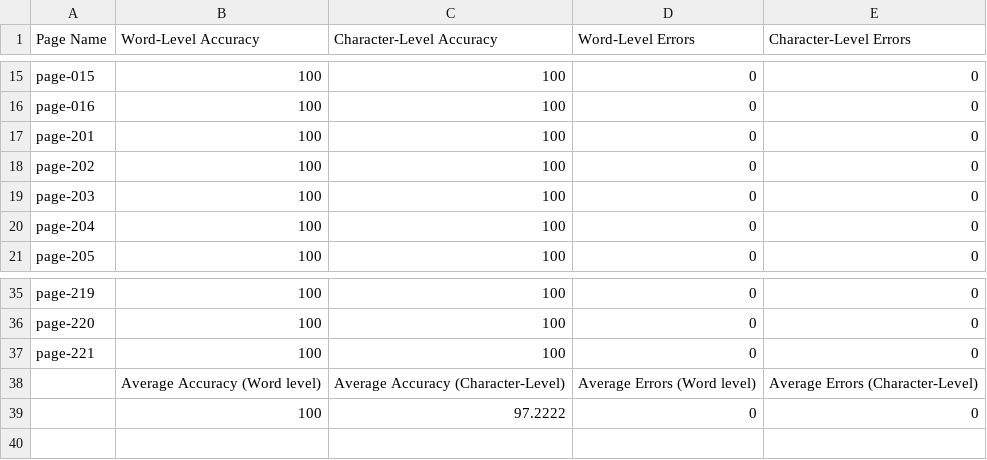
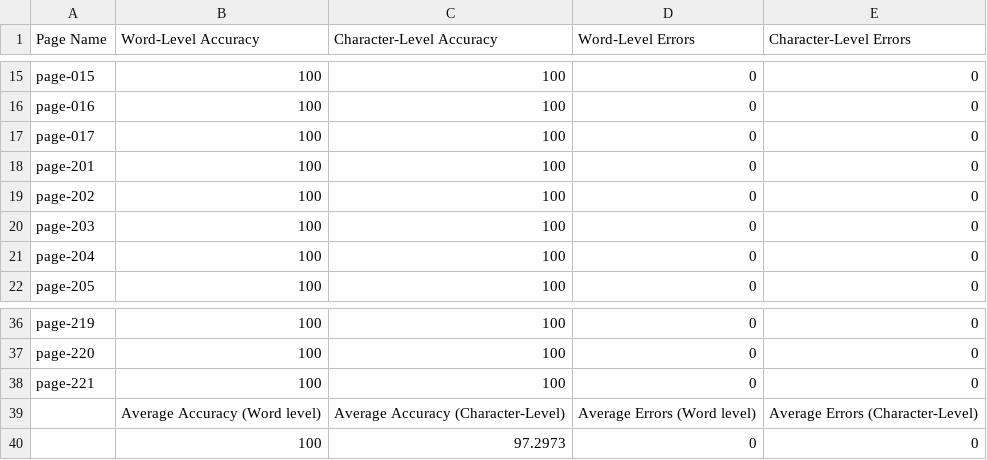
Before and after one commit to TeamOCR-IITB/Vmsnb-mm, a CSV file: Comments/AverageAccuracies.csv, drawn as a sheet; only a part is shown, gaps mark what is left out.

```diff
--- a/Comments/AverageAccuracies.csv
+++ b/Comments/AverageAccuracies.csv
@@ -16,2 +16,3 @@ page-015,100,100,0,0
 page-016,100,100,0,0
+page-017,100,100,0,0
 page-201,100,100,0,0
@@ -38,2 +39,2 @@ page-221,100,100,0,0
  ,Average Accuracy (Word level),Average Accuracy (Character-Level),Average Errors (Word level),Average Errors (Character-Level),
- ,100,97.2222,0,0
+ ,100,97.2973,0,0
```
Also changed, not shown: Vmsnb-mm_logs.csv, 9 other files.
